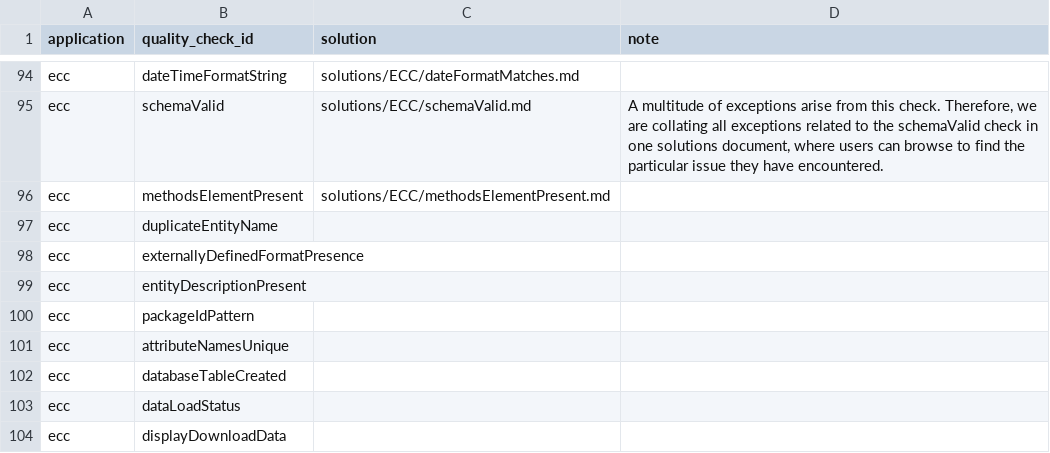
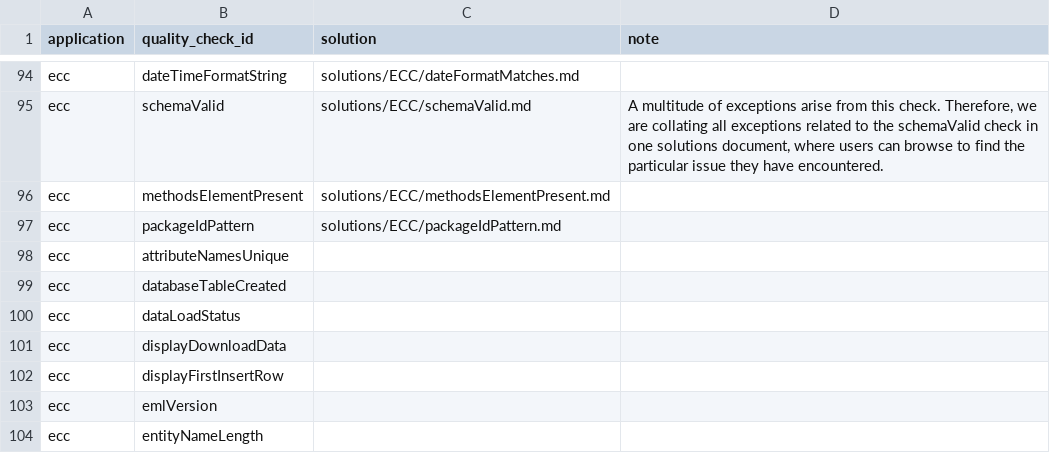
Before and after one commit to EDIorg/quality-check-solutions, a CSV file: mapping.csv, drawn as a sheet; only a part is shown, gaps mark what is left out; the shorter side is filled out with more unchanged rows.

Commit message:
Add solution for ECC packageIdPattern
Add documentation to help data authors address issues related to the
ECC packageIdPattern check.

```diff
--- a/mapping.csv
+++ b/mapping.csv
@@ -96,6 +96,3 @@ ecc,schemaValid,solutions/ECC/schemaValid.md,"A multitude of exceptions arise fr
 ecc,methodsElementPresent,solutions/ECC/methodsElementPresent.md,
-ecc,duplicateEntityName,,
-ecc,externallyDefinedFormatPresence,,
-ecc,entityDescriptionPresent,,
-ecc,packageIdPattern,,
+ecc,packageIdPattern,solutions/ECC/packageIdPattern.md,
 ecc,attributeNamesUnique,,
```
Also changed, not shown: 1 other file.
